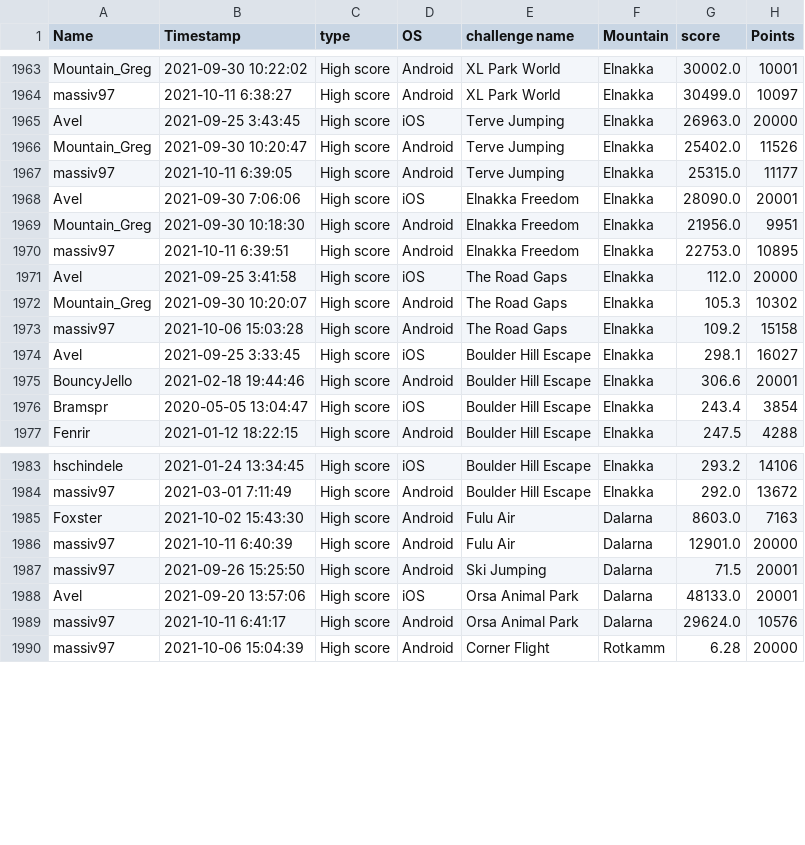
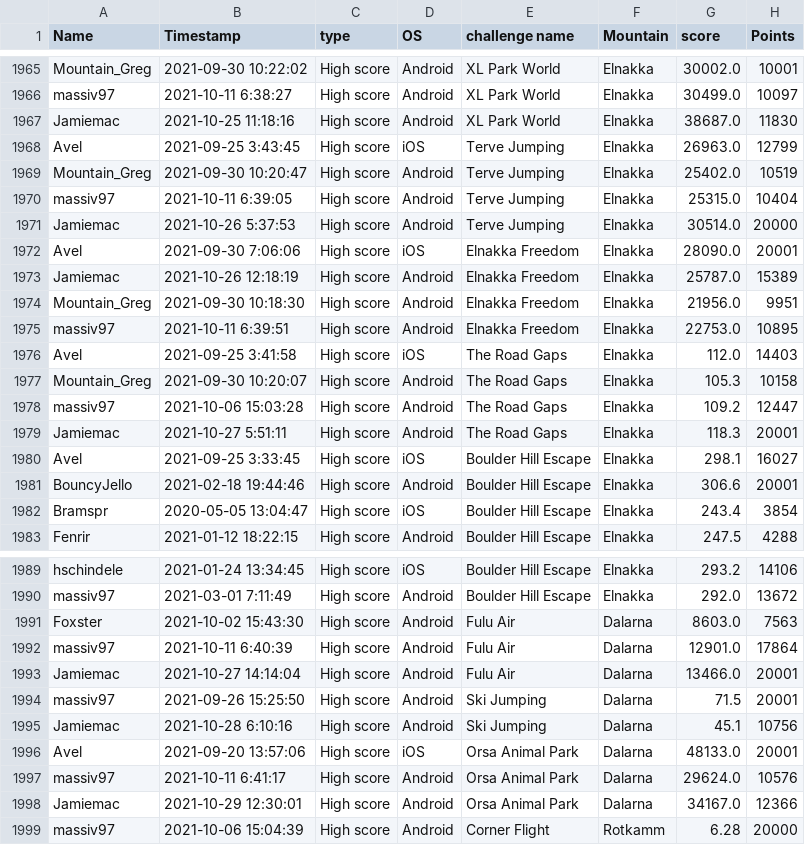
Before and after one commit to hschindele/gmaapp, a CSV file: data/allpbs.csv, drawn as a sheet; only a part is shown, gaps mark what is left out; the diff covers the shown part only.

```diff
--- a/data/allpbs.csv
+++ b/data/allpbs.csv
@@ -1964,11 +1966,15 @@ Mountain_Greg,2021-09-30 10:22:02,High score,Android,XL Park World,Elnakka,30002
 massiv97,2021-10-11 6:38:27,High score,Android,XL Park World,Elnakka,30499.0,10097
-Avel,2021-09-25 3:43:45,High score,iOS,Terve Jumping,Elnakka,26963.0,20000
-Mountain_Greg,2021-09-30 10:20:47,High score,Android,Terve Jumping,Elnakka,25402.0,11526
-massiv97,2021-10-11 6:39:05,High score,Android,Terve Jumping,Elnakka,25315.0,11177
+Jamiemac,2021-10-25 11:18:16,High score,Android,XL Park World,Elnakka,38687.0,11830
+Avel,2021-09-25 3:43:45,High score,iOS,Terve Jumping,Elnakka,26963.0,12799
+Mountain_Greg,2021-09-30 10:20:47,High score,Android,Terve Jumping,Elnakka,25402.0,10519
+massiv97,2021-10-11 6:39:05,High score,Android,Terve Jumping,Elnakka,25315.0,10404
+Jamiemac,2021-10-26 5:37:53,High score,Android,Terve Jumping,Elnakka,30514.0,20000
 Avel,2021-09-30 7:06:06,High score,iOS,Elnakka Freedom,Elnakka,28090.0,20001
+Jamiemac,2021-10-26 12:18:19,High score,Android,Elnakka Freedom,Elnakka,25787.0,15389
 Mountain_Greg,2021-09-30 10:18:30,High score,Android,Elnakka Freedom,Elnakka,21956.0,9951
 massiv97,2021-10-11 6:39:51,High score,Android,Elnakka Freedom,Elnakka,22753.0,10895
-Avel,2021-09-25 3:41:58,High score,iOS,The Road Gaps,Elnakka,112.0,20000
-Mountain_Greg,2021-09-30 10:20:07,High score,Android,The Road Gaps,Elnakka,105.3,10302
-massiv97,2021-10-06 15:03:28,High score,Android,The Road Gaps,Elnakka,109.2,15158
+Avel,2021-09-25 3:41:58,High score,iOS,The Road Gaps,Elnakka,112.0,14403
+Mountain_Greg,2021-09-30 10:20:07,High score,Android,The Road Gaps,Elnakka,105.3,10158
+massiv97,2021-10-06 15:03:28,High score,Android,The Road Gaps,Elnakka,109.2,12447
+Jamiemac,2021-10-27 5:51:11,High score,Android,The Road Gaps,Elnakka,118.3,20001
 Avel,2021-09-25 3:33:45,High score,iOS,Boulder Hill Escape,Elnakka,298.1,16027
@@ -1984,7 +1990,10 @@ hschindele,2021-01-24 13:34:45,High score,iOS,Boulder Hill Escape,Elnakka,293.2,
 massiv97,2021-03-01 7:11:49,High score,Android,Boulder Hill Escape,Elnakka,292.0,13672
-Foxster,2021-10-02 15:43:30,High score,Android,Fulu Air,Dalarna,8603.0,7163
-massiv97,2021-10-11 6:40:39,High score,Android,Fulu Air,Dalarna,12901.0,20000
+Foxster,2021-10-02 15:43:30,High score,Android,Fulu Air,Dalarna,8603.0,7563
+massiv97,2021-10-11 6:40:39,High score,Android,Fulu Air,Dalarna,12901.0,17864
+Jamiemac,2021-10-27 14:14:04,High score,Android,Fulu Air,Dalarna,13466.0,20001
 massiv97,2021-09-26 15:25:50,High score,Android,Ski Jumping,Dalarna,71.5,20001
+Jamiemac,2021-10-28 6:10:16,High score,Android,Ski Jumping,Dalarna,45.1,10756
 Avel,2021-09-20 13:57:06,High score,iOS,Orsa Animal Park,Dalarna,48133.0,20001
 massiv97,2021-10-11 6:41:17,High score,Android,Orsa Animal Park,Dalarna,29624.0,10576
+Jamiemac,2021-10-29 12:30:01,High score,Android,Orsa Animal Park,Dalarna,34167.0,12366
 massiv97,2021-10-06 15:04:39,High score,Android,Corner Flight,Rotkamm,6.28,20000
```
Also changed, not shown: 4 added rows, 4 moved rows and 20 edited cells elsewhere in this file, data/dalarna.csv, data/elnakka.csv, 33 other files.
